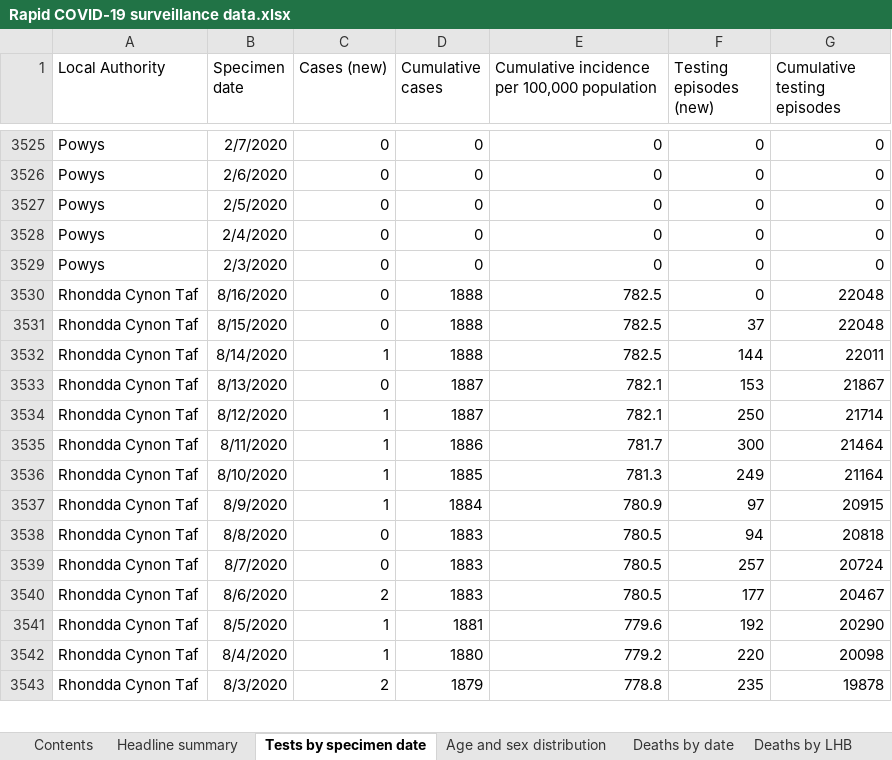
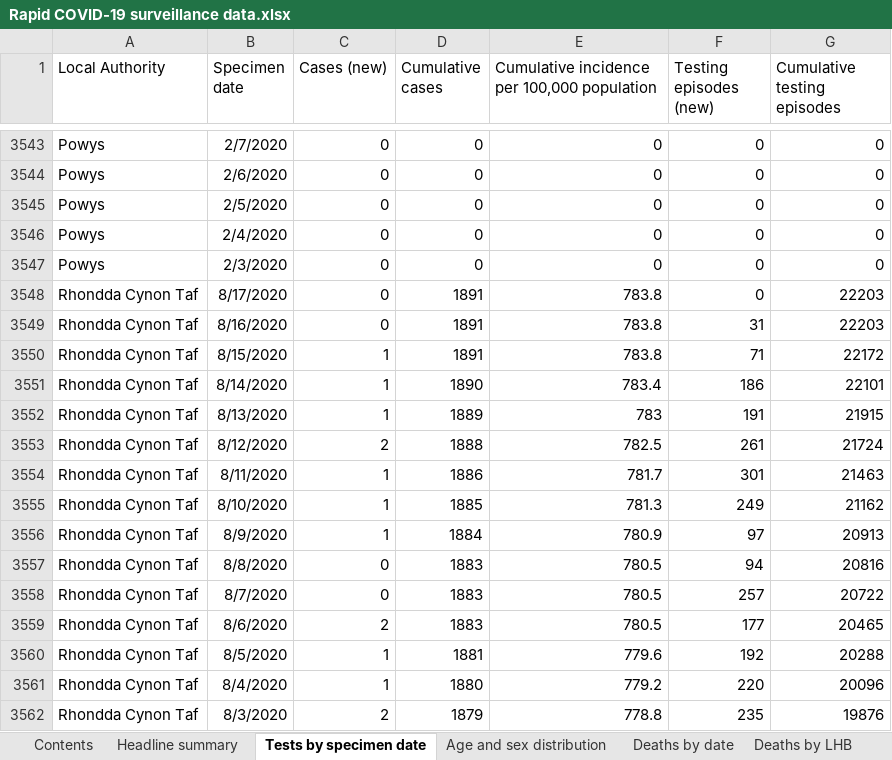
Before and after one commit to geeogi/covid-19-uk-data, an Excel workbook: data/raw/phw/Rapid COVID-19 surveillance data.xlsx, sheet Tests by specimen date, drawn as a sheet; only a part is shown, gaps mark what is left out; values as stored, in another font and other column widths than the file's, no borders; addresses are those after the commit; the diff covers the shown part only; the diff names each change by its address in the sheet, - before the commit and + after, or states it on an @@ line.

```diff
--- a/data/raw/phw/Rapid COVID-19 surveillance data.xlsx (sheet Tests by specimen date)
+++ b/data/raw/phw/Rapid COVID-19 surveillance data.xlsx (sheet Tests by specimen date)
+row 3548: Rhondda Cynon Taf | 8/17/2020 | 0 | 1891 | 783.8 | 0 | 22203
-D3549:D3550 (Cumulative cases): 1888
+D3549:D3550 (Cumulative cases): 1891
-E3549:E3550: 782.5
+E3549:E3550: 783.8
-F3549 (Testing episodes (new)): 0
+F3549 (Testing episodes (new)): 31
-G3549 (Cumulative testing episodes): 22048
+G3549 (Cumulative testing episodes): 22203
-C3550 (Cases (new)): 0
+C3550 (Cases (new)): 1
-F3550 (Testing episodes (new)): 37
+F3550 (Testing episodes (new)): 71
-G3550 (Cumulative testing episodes): 22048
+G3550 (Cumulative testing episodes): 22172
-D3551 (Cumulative cases): 1888
+D3551 (Cumulative cases): 1890
-E3551: 782.5
+E3551: 783.4
-F3551 (Testing episodes (new)): 144
+F3551 (Testing episodes (new)): 186
-G3551 (Cumulative testing episodes): 22011
+G3551 (Cumulative testing episodes): 22101
-C3552 (Cases (new)): 0
+C3552 (Cases (new)): 1
-D3552 (Cumulative cases): 1887
+D3552 (Cumulative cases): 1889
-E3552: 782.1
+E3552: 783
-F3552 (Testing episodes (new)): 153
+F3552 (Testing episodes (new)): 191
-G3552 (Cumulative testing episodes): 21867
+G3552 (Cumulative testing episodes): 21915
-C3553 (Cases (new)): 1
+C3553 (Cases (new)): 2
-D3553 (Cumulative cases): 1887
+D3553 (Cumulative cases): 1888
-E3553: 782.1
+E3553: 782.5
-F3553 (Testing episodes (new)): 250
+F3553 (Testing episodes (new)): 261
-G3553 (Cumulative testing episodes): 21714
+G3553 (Cumulative testing episodes): 21724
-F3554 (Testing episodes (new)): 300
+F3554 (Testing episodes (new)): 301
-G3554 (Cumulative testing episodes): 21464
+G3554 (Cumulative testing episodes): 21463
-G3555 (Cumulative testing episodes): 21164
+G3555 (Cumulative testing episodes): 21162
-G3556 (Cumulative testing episodes): 20915
+G3556 (Cumulative testing episodes): 20913
-G3557 (Cumulative testing episodes): 20818
+G3557 (Cumulative testing episodes): 20816
-G3558 (Cumulative testing episodes): 20724
+G3558 (Cumulative testing episodes): 20722
-G3559 (Cumulative testing episodes): 20467
+G3559 (Cumulative testing episodes): 20465
-G3560 (Cumulative testing episodes): 20290
+G3560 (Cumulative testing episodes): 20288
-G3561 (Cumulative testing episodes): 20098
+G3561 (Cumulative testing episodes): 20096
-G3562 (Cumulative testing episodes): 19878
+G3562 (Cumulative testing episodes): 19876
```
Also changed, not shown: 23 added rows and 430 edited cells elsewhere in this sheet, sheet Total tests authorised, sheet Age and sex distribution, sheet Headline summary, sheet Deaths by date, sheet Contents, 6 other files.
